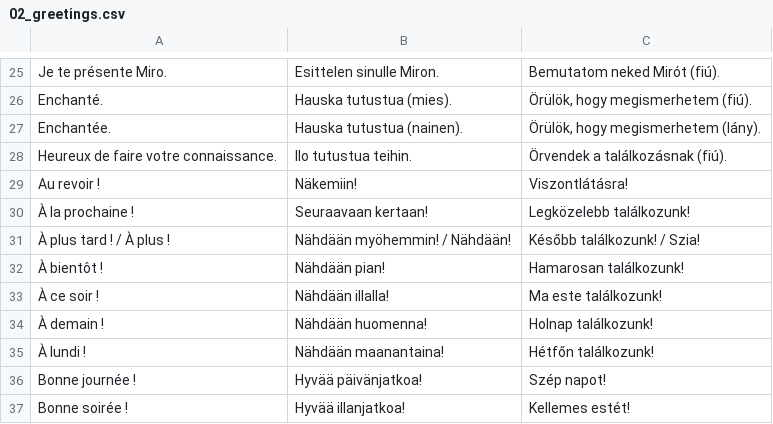
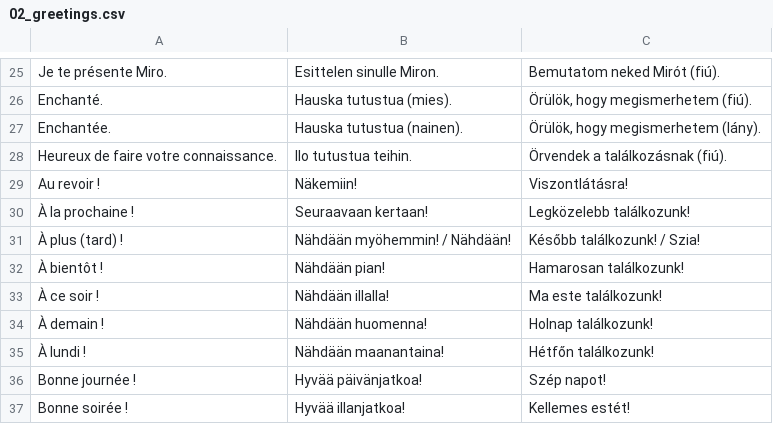
Before and after one commit to halmosb/SuomiApp, a CSV file: word_lists/French/Ranska1/02_greetings.csv, drawn as a sheet; only a part is shown, gaps mark what is left out.

```diff
--- a/word_lists/French/Ranska1/02_greetings.csv
+++ b/word_lists/French/Ranska1/02_greetings.csv
@@ -30,3 +30,3 @@ Au revoir !;Näkemiin!;Viszontlátásra!
 À la prochaine !;Seuraavaan kertaan!;Legközelebb találkozunk!
-À plus tard ! / À plus !;Nähdään myöhemmin! / Nähdään!;Később találkozunk! / Szia!
+À plus (tard) !;Nähdään myöhemmin! / Nähdään!;Később találkozunk! / Szia!
 À bientôt !;Nähdään pian!;Hamarosan találkozunk!
```
Also changed, not shown: word_lists/French/Ranska1/03_languages.csv, word_lists/French/Ranska1/03_negation.csv, 1 other file.
